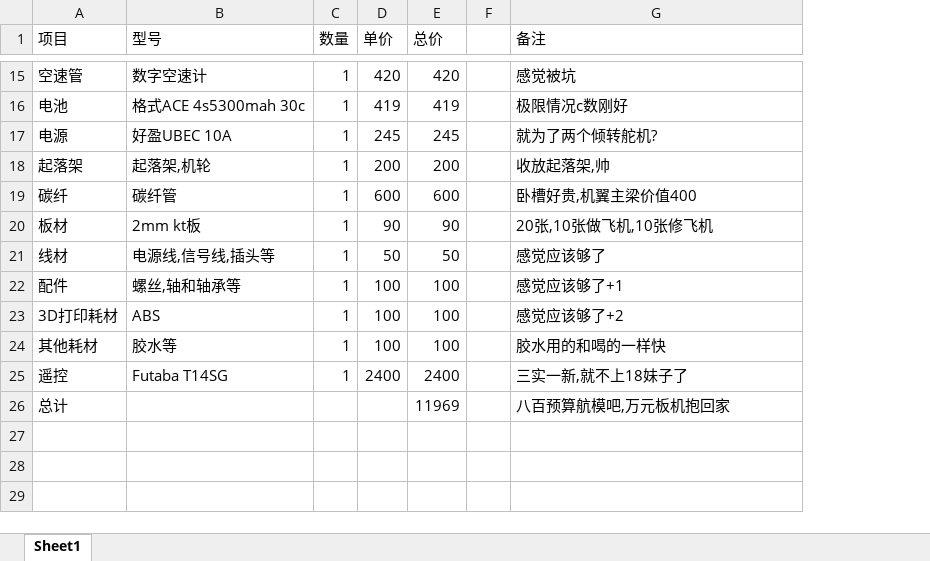
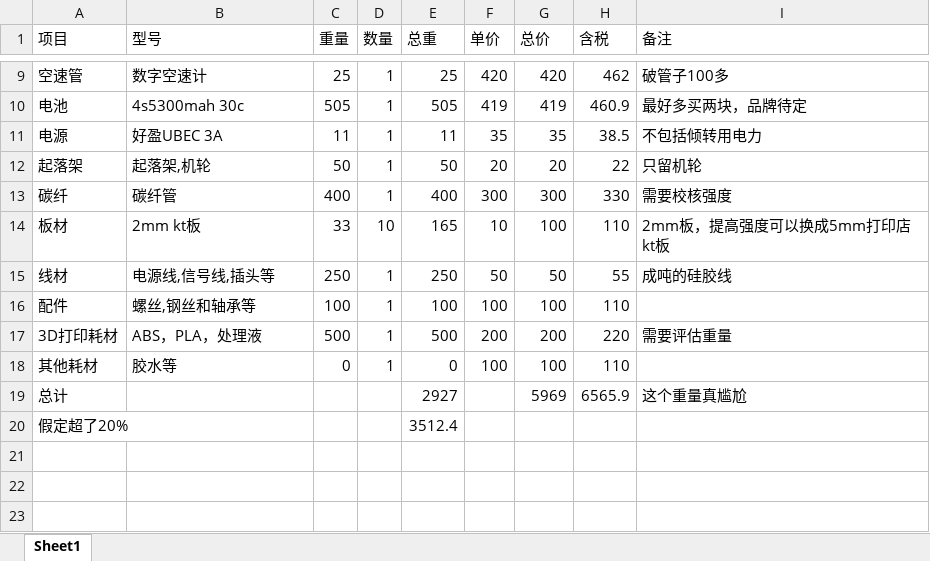
Before and after one commit to cfrpg/Phibochilai-X, an Excel workbook: doc/BOM.xlsx, sheet Sheet1, drawn as a sheet; only a part is shown, gaps mark what is left out; values as stored, in another font and other column widths than the file's, no borders; charts and pictures not drawn; removed rows and columns are numbered as before the commit, all else as after; the diff covers the shown part only; the diff names each change by its address in the sheet, - before the commit and + after, or states it on an @@ line.

```diff
--- a/doc/BOM.xlsx (sheet Sheet1)
+++ b/doc/BOM.xlsx (sheet Sheet1)
+column C (重量), rows 9-18: 25 | 505 | 11 | 50 | 400 | 33 | 250 | 100 | 500 | 0
+column E (总重), rows 9-19: 25 | 505 | 11 | 50 | 400 | 165 | 250 | 100 | 500 | 0 | 2927
-column F, empty
+column H (含税), rows 9-19: 462 | 460.9 | 38.5 | 22 | 330 | 110 | 55 | 110 | 220 | 110 | 6565.9
-I9 (备注): 感觉被坑
+I9 (备注): 破管子100多
-B10 (型号): 格式ACE 4s5300mah 30c
+B10 (型号): 4s5300mah 30c
-I10 (备注): 极限情况c数刚好
+I10 (备注): 最好多买两块，品牌待定
-B11 (型号): 好盈UBEC 10A
+B11 (型号): 好盈UBEC 3A
-F11 (单价): 245
+F11 (单价): 35
-G11 (总价): 245
+G11 (总价): 35
-I11 (备注): 就为了两个倾转舵机?
+I11 (备注): 不包括倾转用电力
-F12 (单价): 200
+F12 (单价): 20
-G12 (总价): 200
+G12 (总价): 20
-I12 (备注): 收放起落架,帅
+I12 (备注): 只留机轮
-F13 (单价): 600
+F13 (单价): 300
-G13 (总价): 600
+G13 (总价): 300
-I13 (备注): 卧槽好贵,机翼主梁价值400
+I13 (备注): 需要校核强度
-D14 (数量): 1
+D14 (数量): 10
-F14 (单价): 90
+F14 (单价): 10
-G14 (总价): 90
+G14 (总价): 100
-I14 (备注): 20张,10张做飞机,10张修飞机
+I14 (备注): 2mm板，提高强度可以换成5mm打印店kt板
-I15 (备注): 感觉应该够了
+I15 (备注): 成吨的硅胶线
-B16 (型号): 螺丝,轴和轴承等
+B16 (型号): 螺丝,钢丝和轴承等
-I16 (备注): 感觉应该够了+1
+I16 (备注): (empty)
-B17 (型号): ABS
+B17 (型号): ABS，PLA，处理液
-F17 (单价): 100
+F17 (单价): 200
-G17 (总价): 100
+G17 (总价): 200
-I17 (备注): 感觉应该够了+2
+I17 (备注): 需要评估重量
-I18 (备注): 胶水用的和喝的一样快
+I18 (备注): (empty)
-row 25: 遥控 | Futaba T14SG | 1 | 2400 | 2400 |  | 三实一新,就不上18妹子了
-G19 (总价): 11969
+G19 (总价): 5969
-I19 (备注): 八百预算航模吧,万元板机抱回家
+I19 (备注): 这个重量真尴尬
+row 20: 假定超了20% |  |  |  | 3512.4
+row 21: (empty)
+row 22: (empty)
+row 23: (empty)
```
Also changed, not shown: 10 added rows, 6 removed rows, 21 edited cells and cell formats elsewhere in this sheet, formulas that keep their value, charts or pictures, doc/重量估算.xlsx.
